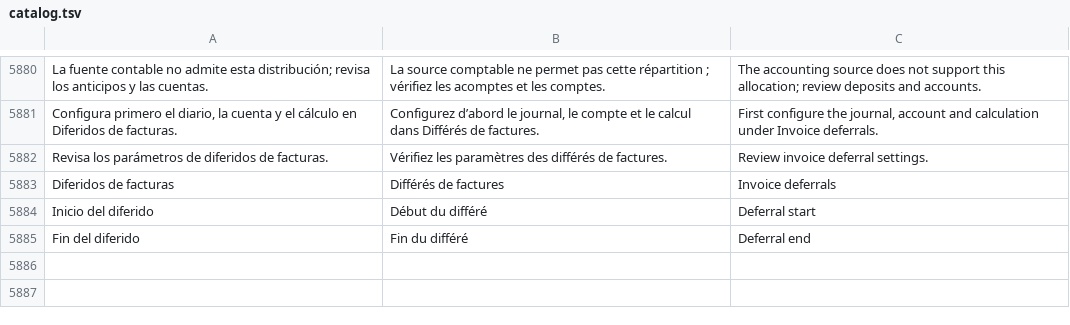
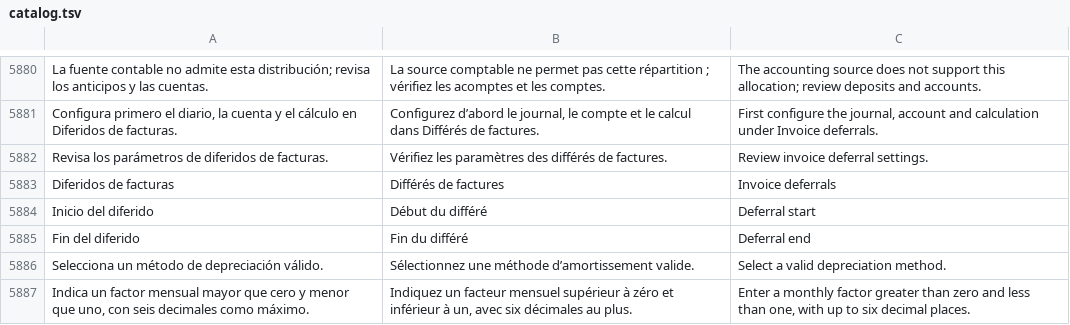
Before and after one commit to lisciandraj/Pro-manager-Gama, a TSV file: locales/catalog.tsv, drawn as a sheet; only a part is shown, gaps mark what is left out; the diff names each change by its address in the sheet, - before the commit and + after, or states it on an @@ line.

```diff
--- a/locales/catalog.tsv
+++ b/locales/catalog.tsv
+row 5886: Selecciona un método de depreciación válido. | Sélectionnez une méthode d’amortissement valide. | Select a valid depreciation method.
+row 5887: Indica un factor mensual mayor que cero y menor que uno, con seis decimales como máximo. | Indiquez un facteur mensuel supérieur à zéro et inférieur à un, avec six décimales au plus. | Enter a monthly factor greater than zero and less than one, with up to six decimal places.
```
Also changed, not shown: locales/server-messages.tsv, replica/accounting/features.csv, 33 other files.
